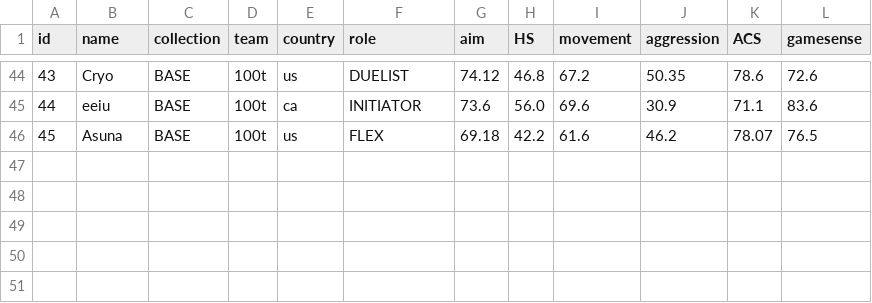
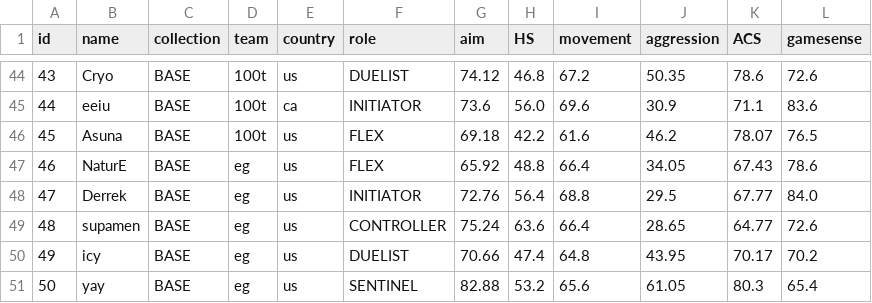
Before and after one commit to levisantosp/sabine, a CSV file: data.csv, drawn as a sheet; only a part is shown, gaps mark what is left out; the diff names each change by its address in the sheet, - before the commit and + after, or states it on an @@ line.

Commit message:
added eg core

```diff
--- a/data.csv
+++ b/data.csv
+row 47: 46 | NaturE | BASE | eg | us | FLEX | 65.92 | 48.8 | 66.4 | 34.05 | 67.43 | 78.6
+row 48: 47 | Derrek | BASE | eg | us | INITIATOR | 72.76 | 56.4 | 68.8 | 29.5 | 67.77 | 84.0
+row 49: 48 | supamen | BASE | eg | us | CONTROLLER | 75.24 | 63.6 | 66.4 | 28.65 | 64.77 | 72.6
+row 50: 49 | icy | BASE | eg | us | DUELIST | 70.66 | 47.4 | 64.8 | 43.95 | 70.17 | 70.2
+row 51: 50 | yay | BASE | eg | us | SENTINEL | 82.88 | 53.2 | 65.6 | 61.05 | 80.3 | 65.4
```
